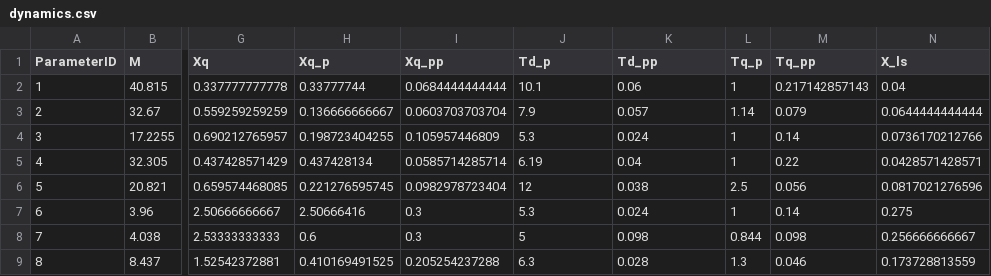
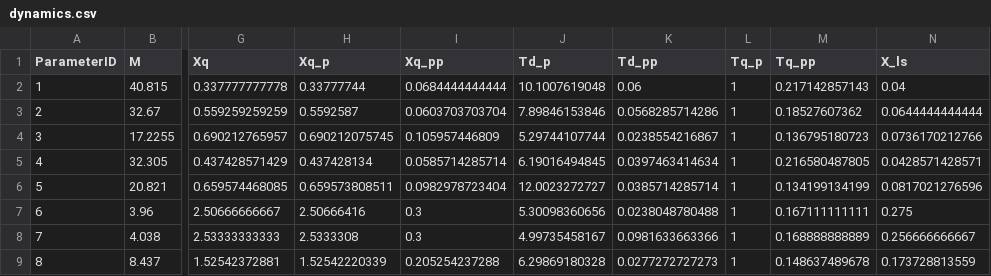
Before and after one commit to guilda-dev/guilda, a CSV file: _GUILDAobject/+network/@IEEJ_EAST30/night/component/gen-park/dynamics.csv, drawn as a sheet; only a part is shown, gaps mark what is left out; the diff covers the shown part only; the diff names each change by its address in the sheet, - before the commit and + after, or states it on an @@ line.

```diff
--- a/_GUILDAobject/+network/@IEEJ_EAST30/night/component/gen-park/dynamics.csv
+++ b/_GUILDAobject/+network/@IEEJ_EAST30/night/component/gen-park/dynamics.csv
-J2 (Td_p): 10.1
+J2 (Td_p): 10.1007619048
-H3 (Xq_p): 0.136666666667
+H3 (Xq_p): 0.5592587
-J3 (Td_p): 7.9
+J3 (Td_p): 7.89846153846
-K3 (Td_pp): 0.057
+K3 (Td_pp): 0.0568285714286
-L3 (Tq_p): 1.14
+L3 (Tq_p): 1
-M3 (Tq_pp): 0.079
+M3 (Tq_pp): 0.18527607362
-H4 (Xq_p): 0.198723404255
+H4 (Xq_p): 0.690212075745
-J4 (Td_p): 5.3
+J4 (Td_p): 5.29744107744
-K4 (Td_pp): 0.024
+K4 (Td_pp): 0.0238554216867
-M4 (Tq_pp): 0.14
+M4 (Tq_pp): 0.136795180723
-J5 (Td_p): 6.19
+J5 (Td_p): 6.19016494845
-K5 (Td_pp): 0.04
+K5 (Td_pp): 0.0397463414634
-M5 (Tq_pp): 0.22
+M5 (Tq_pp): 0.216580487805
-H6 (Xq_p): 0.221276595745
+H6 (Xq_p): 0.659573808511
-J6 (Td_p): 12
+J6 (Td_p): 12.0023272727
-K6 (Td_pp): 0.038
+K6 (Td_pp): 0.0385714285714
-L6 (Tq_p): 2.5
+L6 (Tq_p): 1
-M6 (Tq_pp): 0.056
+M6 (Tq_pp): 0.134199134199
-J7 (Td_p): 5.3
+J7 (Td_p): 5.30098360656
-K7 (Td_pp): 0.024
+K7 (Td_pp): 0.0238048780488
-M7 (Tq_pp): 0.14
+M7 (Tq_pp): 0.167111111111
-H8 (Xq_p): 0.6
+H8 (Xq_p): 2.5333308
-J8 (Td_p): 5
+J8 (Td_p): 4.99735458167
-K8 (Td_pp): 0.098
+K8 (Td_pp): 0.0981633663366
-L8 (Tq_p): 0.844
+L8 (Tq_p): 1
-M8 (Tq_pp): 0.098
+M8 (Tq_pp): 0.168888888889
-H9 (Xq_p): 0.410169491525
+H9 (Xq_p): 1.52542220339
-J9 (Td_p): 6.3
+J9 (Td_p): 6.29869180328
-K9 (Td_pp): 0.028
+K9 (Td_pp): 0.0277272727273
-L9 (Tq_p): 1.3
+L9 (Tq_p): 1
-M9 (Tq_pp): 0.046
+M9 (Tq_pp): 0.148637489678
```
Also changed, not shown: 93 edited cells elsewhere in this file, _GUILDAobject/+network/@IEEJ_EAST30/night/branch/parameter.csv, _GUILDAobject/+network/@IEEJ_EAST30/peak/branch/parameter.csv, 4 other files.
